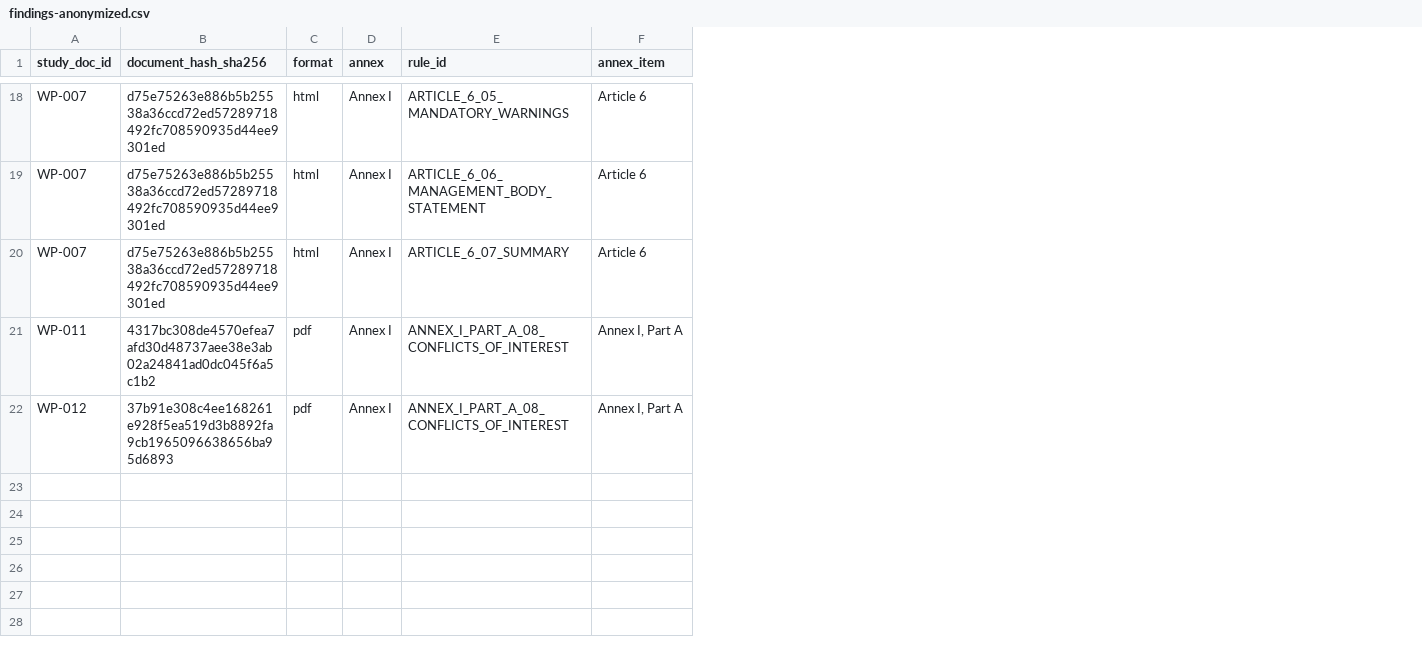
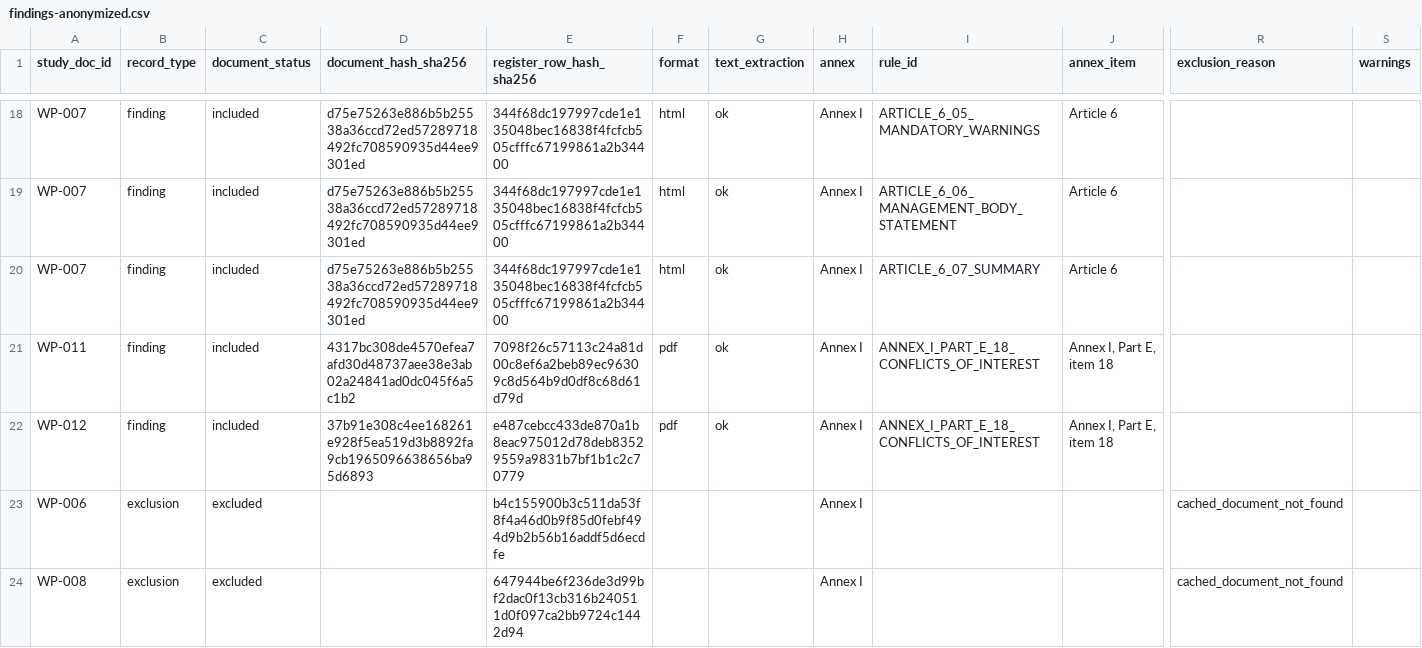
Before and after one commit to sebastianfoerste/micar-whitepaper-linter, a CSV file: studies/2026-07-title-ii-annex-i-whitepaper-study/findings-anonymized.csv, drawn as a sheet; only a part is shown, gaps mark what is left out; addresses are those after the commit; rows hold the shown columns only; the diff covers the shown part only; the diff names each change by its address in the sheet, - before the commit and + after, or states it on an @@ line.

```diff
--- a/studies/2026-07-title-ii-annex-i-whitepaper-study/findings-anonymized.csv
+++ b/studies/2026-07-title-ii-annex-i-whitepaper-study/findings-anonymized.csv
+column B (record_type), rows 18-22: all finding
+column C (document_status), rows 18-22: all included
+column E (register_row_hash_sha256), rows 18-22: 344f68dc197997cde1e135048bec16838f4fcfcb505cfffc67199861a2b34400 | 344f68dc197997cde1e135048bec16838f4fcfcb505cfffc67199861a2b34400 | 344f68dc197997cde1e135048bec16838f4fcfcb505cfffc67199861a2b34400 | 7098f26c57113c24a81d00c8ef6a2beb89ec96309c8d564b9d0df8c68d61d79d | e487cebcc433de870a1b8eac975012d78deb83529559a9831b7bf1b1c2c70779
+column G (text_extraction), rows 18-22: all ok
+column R (exclusion_reason), empty
+column S (warnings), empty
-I21:I22 (rule_id): ANNEX_I_PART_A_08_CONFLICTS_OF_INTEREST
+I21:I22 (rule_id): ANNEX_I_PART_E_18_CONFLICTS_OF_INTEREST
-J21:J22 (annex_item): Annex I, Part A
+J21:J22 (annex_item): Annex I, Part E, item 18
+row 23: WP-006 | exclusion | excluded |  | b4c155900b3c511da53f8f4a46d0b9f85d0febf494d9b2b56b16addf5d6ecdfe |  |  | Annex I |  |  | cached_document_not_found
+row 24: WP-008 | exclusion | excluded |  | 647944be6f236de3d99bf2dac0f13cb316b240511d0f097ca2bb9724c1442d94 |  |  | Annex I |  |  | cached_document_not_found
```
Also changed, not shown: 26 edited cells elsewhere in this file, 18 other files.
